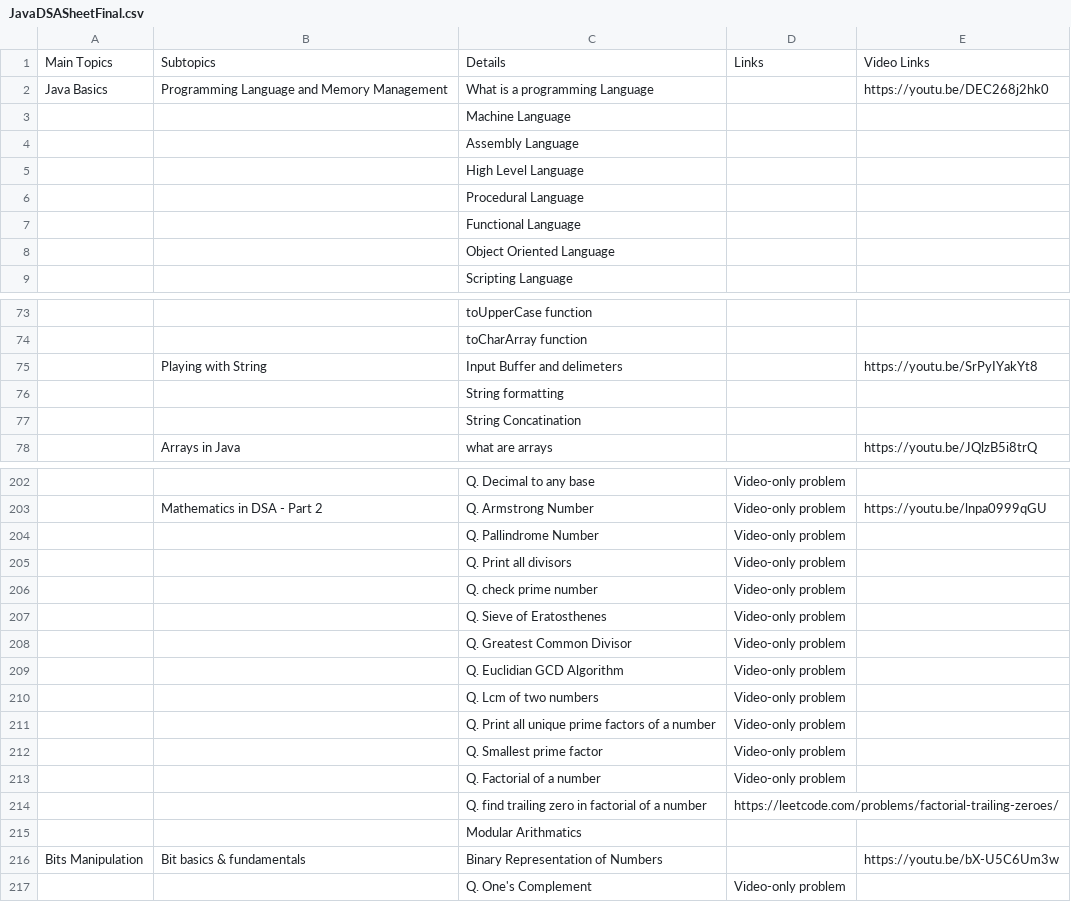
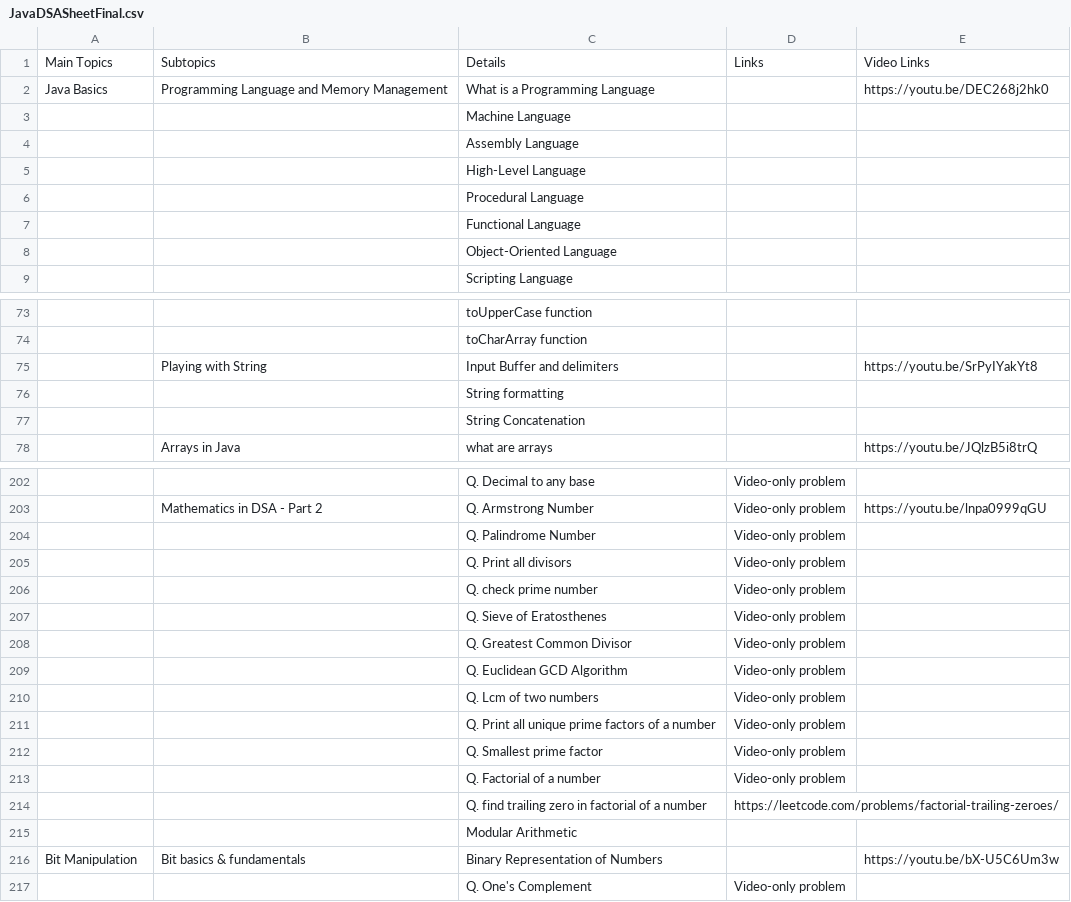
Before and after one commit to shashcode-org/shashcode, a CSV file: src/python-code/JavaDSASheetFinal.csv, drawn as a sheet; only a part is shown, gaps mark what is left out; the diff covers the shown part only; the diff names each change by its address in the sheet, - before the commit and + after, or states it on an @@ line.

```diff
--- a/src/python-code/JavaDSASheetFinal.csv
+++ b/src/python-code/JavaDSASheetFinal.csv
-C2: What is a programming Language
+C2: What is a Programming Language
-C5: High Level Language
+C5: High-Level Language
-C8: Object Oriented Language
+C8: Object-Oriented Language
-C75: Input Buffer and delimeters
+C75: Input Buffer and delimiters
-C77: String Concatination
+C77: String Concatenation
-C204: Q. Pallindrome Number
+C204: Q. Palindrome Number
-C209: Q. Euclidian GCD Algorithm
+C209: Q. Euclidean GCD Algorithm
-C215: Modular Arithmatics
+C215: Modular Arithmetic
-A216: Bits Manipulation
+A216: Bit Manipulation
```
Also changed, not shown: 6 added rows, 2 removed rows and 20 edited cells elsewhere in this file, src/python-code/DSASheetFinal.csv, 4 other files.
